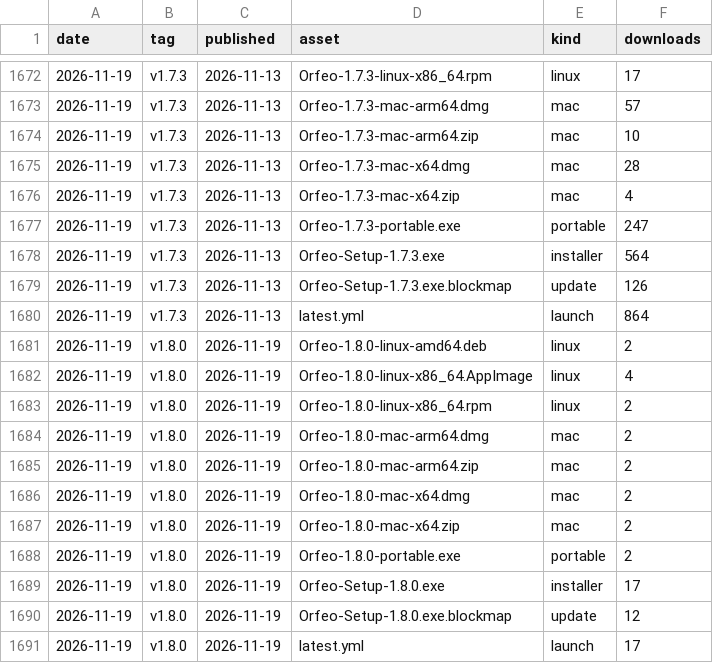
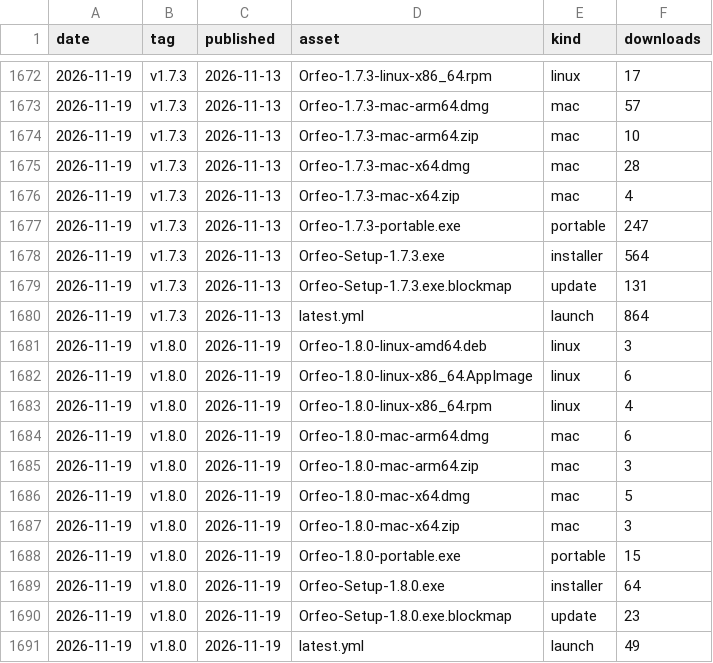
Before and after one commit to Squarebow/Orfeo, a CSV file: data/downloads.csv, drawn as a sheet; only a part is shown, gaps mark what is left out.

```diff
--- a/data/downloads.csv
+++ b/data/downloads.csv
@@ -1678,14 +1678,14 @@ date,tag,published,asset,kind,downloads
 2026-11-19,v1.7.3,2026-11-13,Orfeo-Setup-1.7.3.exe,installer,564
-2026-11-19,v1.7.3,2026-11-13,Orfeo-Setup-1.7.3.exe.blockmap,update,126
+2026-11-19,v1.7.3,2026-11-13,Orfeo-Setup-1.7.3.exe.blockmap,update,131
 2026-11-19,v1.7.3,2026-11-13,latest.yml,launch,864
-2026-11-19,v1.8.0,2026-11-19,Orfeo-1.8.0-linux-amd64.deb,linux,2
-2026-11-19,v1.8.0,2026-11-19,Orfeo-1.8.0-linux-x86_64.AppImage,linux,4
-2026-11-19,v1.8.0,2026-11-19,Orfeo-1.8.0-linux-x86_64.rpm,linux,2
-2026-11-19,v1.8.0,2026-11-19,Orfeo-1.8.0-mac-arm64.dmg,mac,2
-2026-11-19,v1.8.0,2026-11-19,Orfeo-1.8.0-mac-arm64.zip,mac,2
-2026-11-19,v1.8.0,2026-11-19,Orfeo-1.8.0-mac-x64.dmg,mac,2
-2026-11-19,v1.8.0,2026-11-19,Orfeo-1.8.0-mac-x64.zip,mac,2
-2026-11-19,v1.8.0,2026-11-19,Orfeo-1.8.0-portable.exe,portable,2
-2026-11-19,v1.8.0,2026-11-19,Orfeo-Setup-1.8.0.exe,installer,17
-2026-11-19,v1.8.0,2026-11-19,Orfeo-Setup-1.8.0.exe.blockmap,update,12
-2026-11-19,v1.8.0,2026-11-19,latest.yml,launch,17
+2026-11-19,v1.8.0,2026-11-19,Orfeo-1.8.0-linux-amd64.deb,linux,3
+2026-11-19,v1.8.0,2026-11-19,Orfeo-1.8.0-linux-x86_64.AppImage,linux,6
+2026-11-19,v1.8.0,2026-11-19,Orfeo-1.8.0-linux-x86_64.rpm,linux,4
+2026-11-19,v1.8.0,2026-11-19,Orfeo-1.8.0-mac-arm64.dmg,mac,6
+2026-11-19,v1.8.0,2026-11-19,Orfeo-1.8.0-mac-arm64.zip,mac,3
+2026-11-19,v1.8.0,2026-11-19,Orfeo-1.8.0-mac-x64.dmg,mac,5
+2026-11-19,v1.8.0,2026-11-19,Orfeo-1.8.0-mac-x64.zip,mac,3
+2026-11-19,v1.8.0,2026-11-19,Orfeo-1.8.0-portable.exe,portable,15
+2026-11-19,v1.8.0,2026-11-19,Orfeo-Setup-1.8.0.exe,installer,64
+2026-11-19,v1.8.0,2026-11-19,Orfeo-Setup-1.8.0.exe.blockmap,update,23
+2026-11-19,v1.8.0,2026-11-19,latest.yml,launch,49
```
Also changed, not shown: 1 other file.
